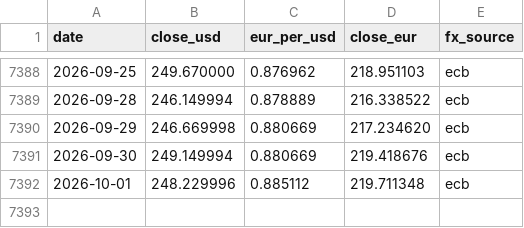
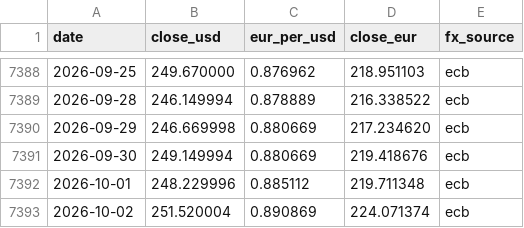
Before and after one commit to cecilevn/amzn_stock_graphe_eur_usd, a CSV file: amzn_stock_history.csv, drawn as a sheet; only a part is shown, gaps mark what is left out; the diff names each change by its address in the sheet, - before the commit and + after, or states it on an @@ line.

```diff
--- a/amzn_stock_history.csv
+++ b/amzn_stock_history.csv
+row 7393: 2026-10-02 | 251.520004 | 0.890869 | 224.071374 | ecb
```
Also changed, not shown: 1 other file.
